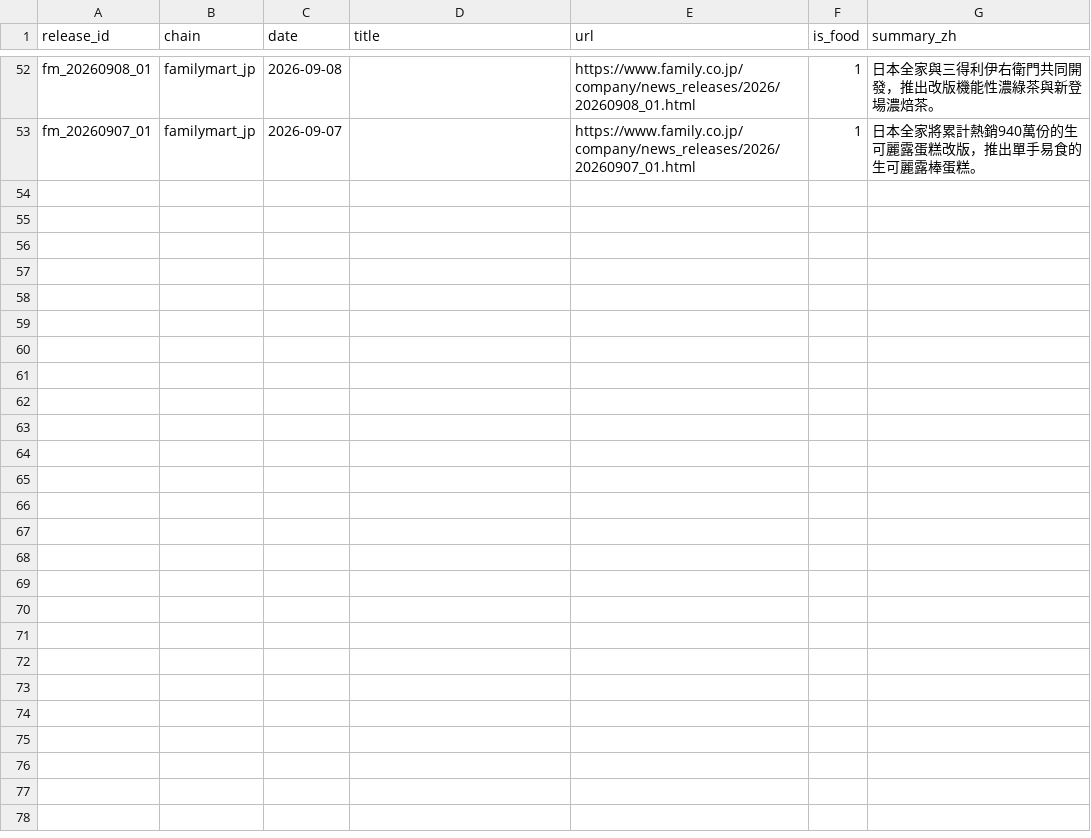
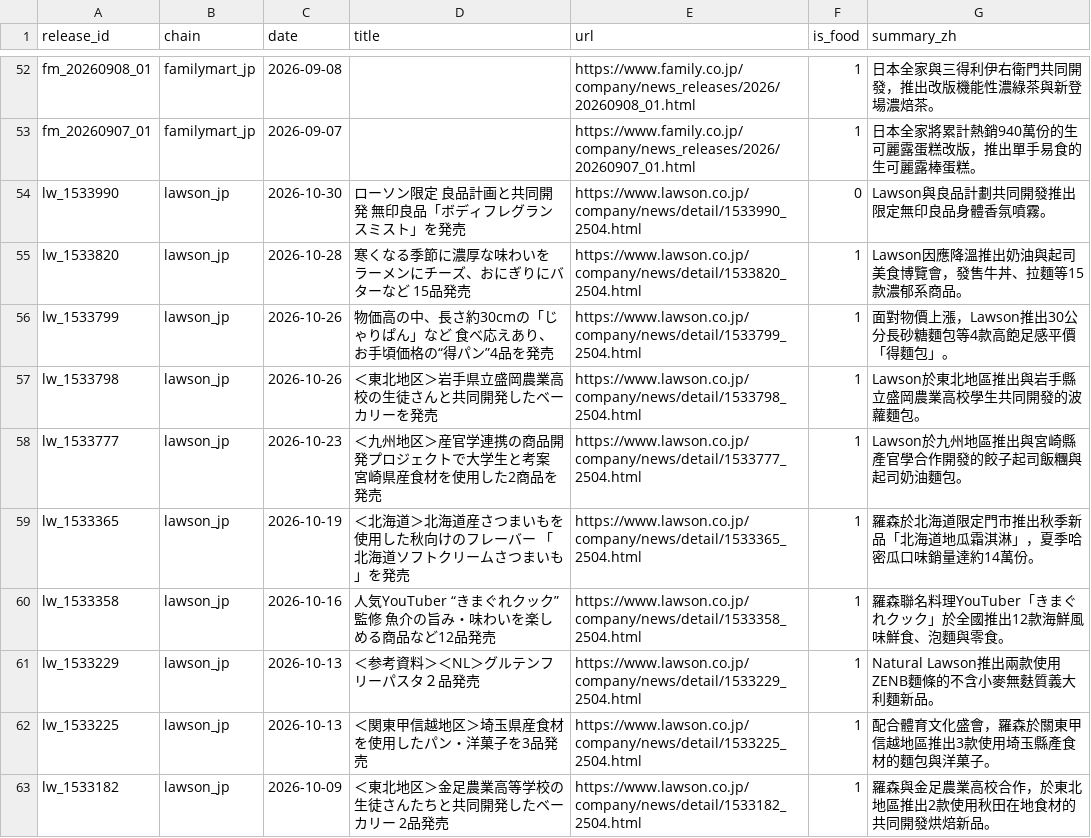
Before and after one commit to wallacezheng/CVS_report, a CSV file: data/press_releases.csv, drawn as a sheet; only a part is shown, gaps mark what is left out; the diff covers the shown part only.

Commit message:
data: 2026-11-02

```diff
--- a/data/press_releases.csv
+++ b/data/press_releases.csv
@@ -53 +53,11 @@ fm_20260908_01,familymart_jp,2026-09-08,,https://www.family.co.jp/company/news_r
 fm_20260907_01,familymart_jp,2026-09-07,,https://www.family.co.jp/company/news_releases/2026/20260907_01.html,1,日本全家將累計熱銷940萬份的生可麗露蛋糕改版，推出單手易食的生可麗露棒蛋糕。
+lw_1533990,lawson_jp,2026-10-30,ローソン限定 良品計画と共同開発 無印良品「ボディフレグランスミスト」を発売,https://www.lawson.co.jp/company/news/detail/1533990_2504.html,0,Lawson與良品計劃共同開發推出限定無印良品身體香氛噴霧。
+lw_1533820,lawson_jp,2026-10-28,寒くなる季節に濃厚な味わいを ラーメンにチーズ、おにぎりにバターなど 15品発売,https://www.lawson.co.jp/company/news/detail/1533820_2504.html,1,Lawson因應降溫推出奶油與起司美食博覽會，發售牛丼、拉麵等15款濃郁系商品。
+lw_1533799,lawson_jp,2026-10-26,物価高の中、長さ約30cmの「じゃりぱん」など 食べ応えあり、お手頃価格の“得パン”4品を発売,https://www.lawson.co.jp/company/news/detail/1533799_2504.html,1,面對物價上漲，Lawson推出30公分長砂糖麵包等4款高飽足感平價「得麵包」。
+lw_1533798,lawson_jp,2026-10-26,＜東北地区＞岩手県立盛岡農業高校の生徒さんと共同開発したベーカリーを発売,https://www.lawson.co.jp/company/news/detail/1533798_2504.html,1,Lawson於東北地區推出與岩手縣立盛岡農業高校學生共同開發的波蘿麵包。
+lw_1533777,lawson_jp,2026-10-23,＜九州地区＞産官学連携の商品開発プロジェクトで大学生と考案 宮崎県産食材を使用した2商品を発売,https://www.lawson.co.jp/company/news/detail/1533777_2504.html,1,Lawson於九州地區推出與宮崎縣產官學合作開發的餃子起司飯糰與起司奶油麵包。
+lw_1533365,lawson_jp,2026-10-19,＜北海道＞北海道産さつまいもを使用した秋向けのフレーバー 「北海道ソフトクリームさつまいも」を発売,https://www.lawson.co.jp/company/news/detail/1533365_2504.html,1,羅森於北海道限定門市推出秋季新品「北海道地瓜霜淇淋」，夏季哈密瓜口味銷量達約14萬份。
+lw_1533358,lawson_jp,2026-10-16,人気YouTuber “きまぐれクック”監修 魚介の旨み・味わいを楽しめる商品など12品発売,https://www.lawson.co.jp/company/news/detail/1533358_2504.html,1,羅森聯名料理YouTuber「きまぐれクック」於全國推出12款海鮮風味鮮食、泡麵與零食。
+lw_1533229,lawson_jp,2026-10-13,＜参考資料＞＜NL＞グルテンフリーパスタ２品発売,https://www.lawson.co.jp/company/news/detail/1533229_2504.html,1,Natural Lawson推出兩款使用ZENB麵條的不含小麥無麩質義大利麵新品。
+lw_1533225,lawson_jp,2026-10-13,＜関東甲信越地区＞埼玉県産食材を使用したパン・洋菓子を3品発売,https://www.lawson.co.jp/company/news/detail/1533225_2504.html,1,配合體育文化盛會，羅森於關東甲信越地區推出3款使用埼玉縣產食材的麵包與洋菓子。
+lw_1533182,lawson_jp,2026-10-09,＜東北地区＞金足農業高等学校の生徒さんたちと共同開発したベーカリー 2品発売,https://www.lawson.co.jp/company/news/detail/1533182_2504.html,1,羅森與金足農業高校合作，於東北地區推出2款使用秋田在地食材的共同開發烘焙新品。
```
Also changed, not shown: 9 added rows elsewhere in this file, data/gemini_usage.csv, data/products.csv, 3 other files.
